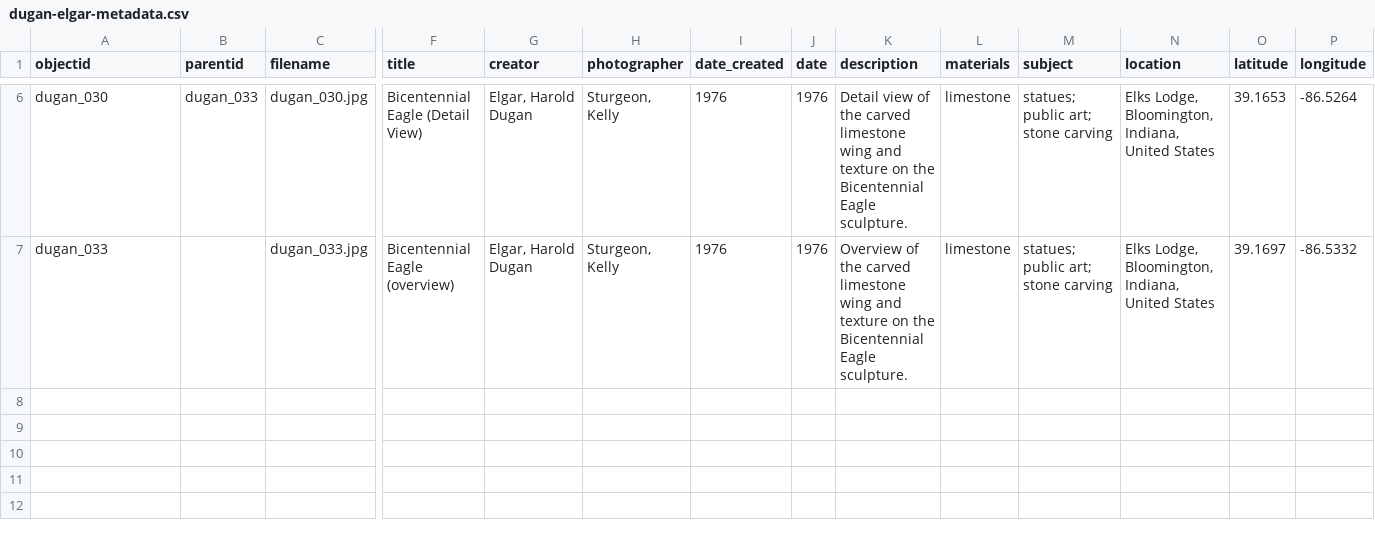
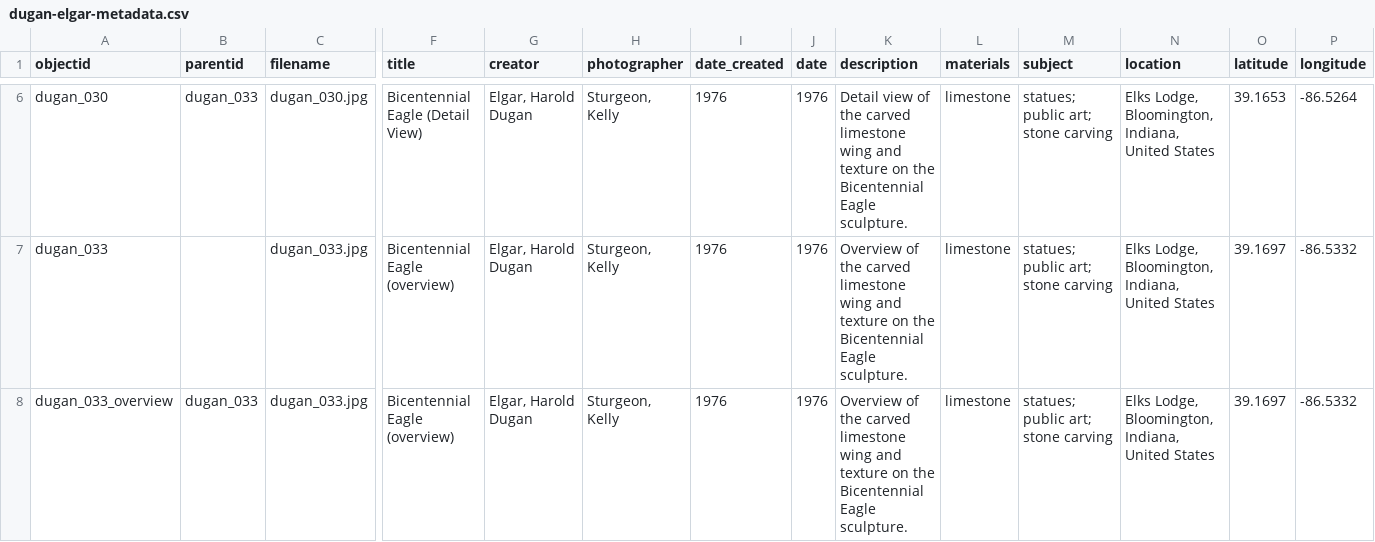
Before and after one commit to ksturge74/dugan-elgar-collection, a CSV file: _data/dugan-elgar-metadata.csv, drawn as a sheet; only a part is shown, gaps mark what is left out; rows hold the shown columns only; the diff names each change by its address in the sheet, - before the commit and + after, or states it on an @@ line.

Commit message:
Add files via upload

```diff
--- a/_data/dugan-elgar-metadata.csv
+++ b/_data/dugan-elgar-metadata.csv
+row 8: dugan_033_overview | dugan_033 | dugan_033.jpg | Bicentennial Eagle (overview) | Elgar, Harold Dugan | Sturgeon, Kelly | 1976 | 1976 | Overview of the carved limestone wing and texture on the Bicentennial Eagle sculpture. | limestone | statues; public art; stone carving | Elks Lodge, Bloomington, Indiana, United States | 39.1697 | -86.5332
```
